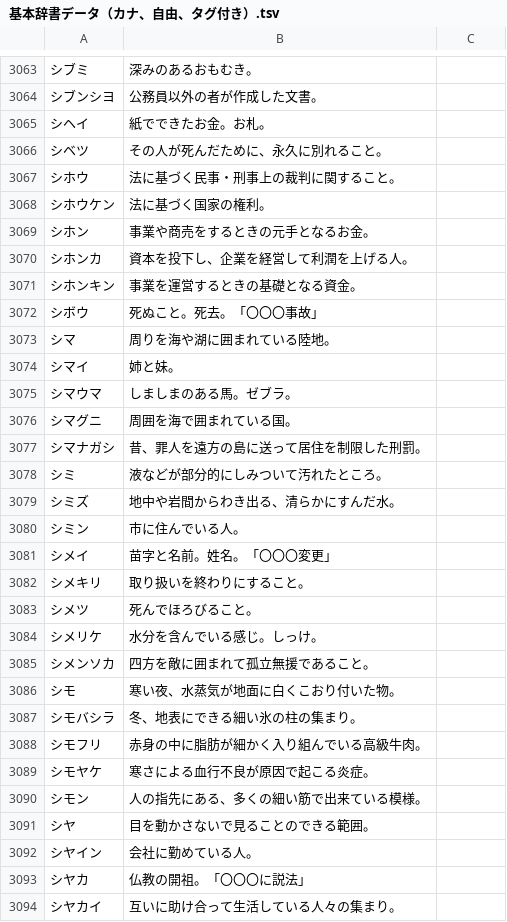
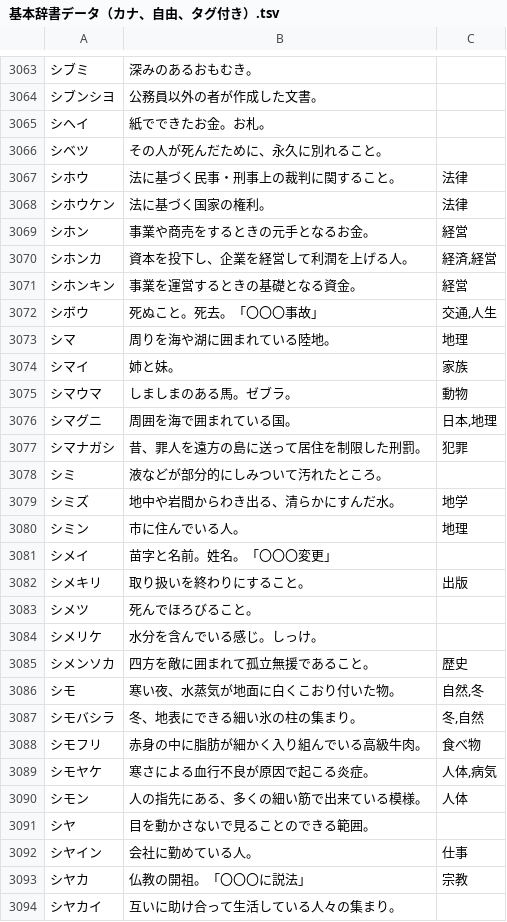
Before and after one commit to katahiromz/XWordGiver, a TSV file: DICT/基本辞書データ（カナ、自由、タグ付き）.tsv, drawn as a sheet; only a part is shown, gaps mark what is left out; the diff covers the shown part only.

Commit message:
adding tags... 41

```diff
--- a/DICT/基本辞書データ（カナ、自由、タグ付き）.tsv
+++ b/DICT/基本辞書データ（カナ、自由、タグ付き）.tsv
@@ -3066,29 +3066,29 @@
 シベツ	その人が死んだために、永久に別れること。
-シホウ	法に基づく民事・刑事上の裁判に関すること。
-シホウケン	法に基づく国家の権利。
-シホン	事業や商売をするときの元手となるお金。
-シホンカ	資本を投下し、企業を経営して利潤を上げる人。
-シホンキン	事業を運営するときの基礎となる資金。
-シボウ	死ぬこと。死去。「〇〇〇事故」
-シマ	周りを海や湖に囲まれている陸地。
-シマイ	姉と妹。
-シマウマ	しましまのある馬。ゼブラ。
-シマグニ	周囲を海で囲まれている国。
-シマナガシ	昔、罪人を遠方の島に送って居住を制限した刑罰。
+シホウ	法に基づく民事・刑事上の裁判に関すること。	法律
+シホウケン	法に基づく国家の権利。	法律
+シホン	事業や商売をするときの元手となるお金。	経営
+シホンカ	資本を投下し、企業を経営して利潤を上げる人。	経済,経営
+シホンキン	事業を運営するときの基礎となる資金。	経営
+シボウ	死ぬこと。死去。「〇〇〇事故」	交通,人生
+シマ	周りを海や湖に囲まれている陸地。	地理
+シマイ	姉と妹。	家族
+シマウマ	しましまのある馬。ゼブラ。	動物
+シマグニ	周囲を海で囲まれている国。	日本,地理
+シマナガシ	昔、罪人を遠方の島に送って居住を制限した刑罰。	犯罪
 シミ	液などが部分的にしみついて汚れたところ。
-シミズ	地中や岩間からわき出る、清らかにすんだ水。
-シミン	市に住んでいる人。
+シミズ	地中や岩間からわき出る、清らかにすんだ水。	地学
+シミン	市に住んでいる人。	地理
 シメイ	苗字と名前。姓名。「〇〇〇変更」
-シメキリ	取り扱いを終わりにすること。
+シメキリ	取り扱いを終わりにすること。	出版
 シメツ	死んでほろびること。
 シメリケ	水分を含んでいる感じ。しっけ。
-シメンソカ	四方を敵に囲まれて孤立無援であること。
-シモ	寒い夜、水蒸気が地面に白くこおり付いた物。
-シモバシラ	冬、地表にできる細い氷の柱の集まり。
-シモフリ	赤身の中に脂肪が細かく入り組んでいる高級牛肉。
-シモヤケ	寒さによる血行不良が原因で起こる炎症。
-シモン	人の指先にある、多くの細い筋で出来ている模様。
+シメンソカ	四方を敵に囲まれて孤立無援であること。	歴史
+シモ	寒い夜、水蒸気が地面に白くこおり付いた物。	自然,冬
+シモバシラ	冬、地表にできる細い氷の柱の集まり。	冬,自然
+シモフリ	赤身の中に脂肪が細かく入り組んでいる高級牛肉。	食べ物
+シモヤケ	寒さによる血行不良が原因で起こる炎症。	人体,病気
+シモン	人の指先にある、多くの細い筋で出来ている模様。	人体
 シヤ	目を動かさないで見ることのできる範囲。
-シヤイン	会社に勤めている人。
-シヤカ	仏教の開祖。「〇〇〇に説法」
+シヤイン	会社に勤めている人。	仕事
+シヤカ	仏教の開祖。「〇〇〇に説法」	宗教
 シヤカイ	互いに助け合って生活している人々の集まり。
```
Also changed, not shown: 63 edited cells elsewhere in this file.
